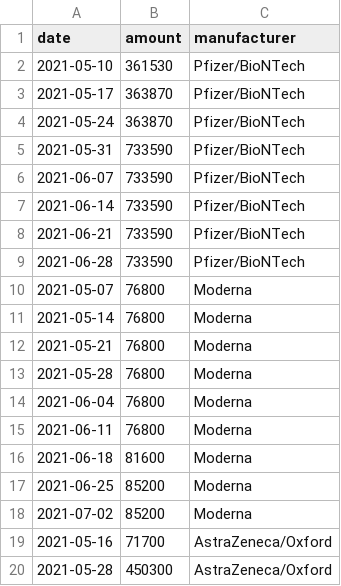
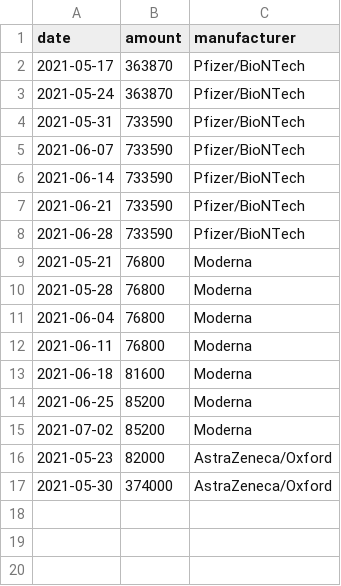
Before and after one commit to trldp/vaccine-prediction, a CSV file: predicted-deliveries.csv, drawn as a sheet.

```diff
--- a/predicted-deliveries.csv
+++ b/predicted-deliveries.csv
@@ -1,3 +1,2 @@
 date,amount,manufacturer
-2021-05-10,361530,Pfizer/BioNTech
 2021-05-17,363870,Pfizer/BioNTech
@@ -9,4 +8,2 @@ date,amount,manufacturer
 2021-06-28,733590,Pfizer/BioNTech
-2021-05-07,76800,Moderna
-2021-05-14,76800,Moderna
 2021-05-21,76800,Moderna
@@ -18,3 +15,3 @@ date,amount,manufacturer
 2021-07-02,85200,Moderna
-2021-05-16,71700,AstraZeneca/Oxford
-2021-05-28,450300,AstraZeneca/Oxford
+2021-05-23,82000,AstraZeneca/Oxford
+2021-05-30,374000,AstraZeneca/Oxford
```
Also changed, not shown: administered-by-vaccine-type.csv, delivered.csv.
